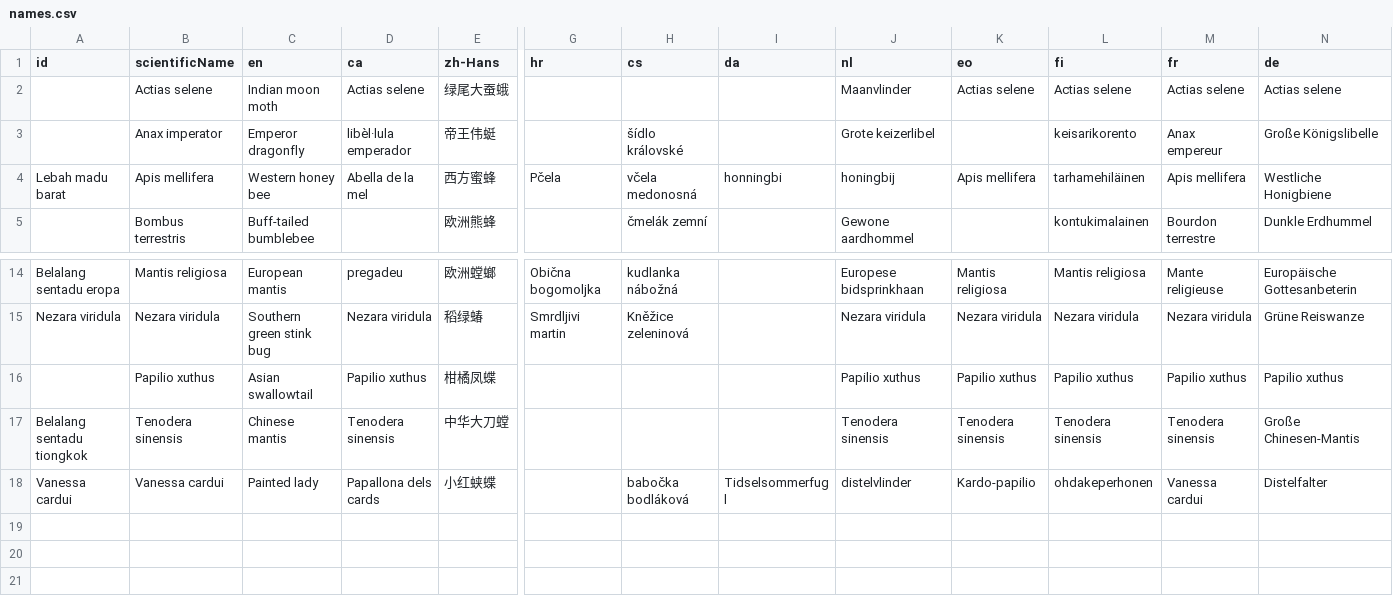
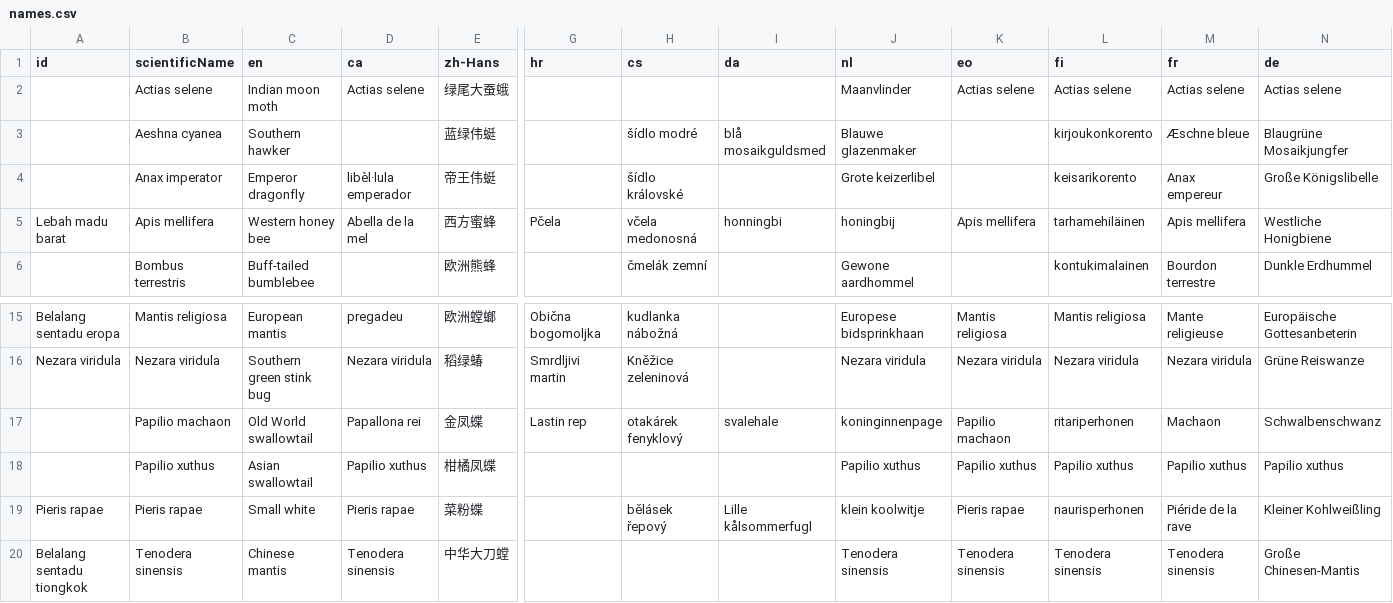
Before and after one commit to hunknownz/intoreal-insect-sticker, a CSV file: data/names.csv, drawn as a sheet; only a part is shown, gaps mark what is left out; the shorter side is filled out with more unchanged rows; rows hold the shown columns only; the diff names each change by its address in the sheet, - before the commit and + after, or states it on an @@ line.

Commit message:
data: complete expansion batch and refresh previews

```diff
--- a/data/names.csv
+++ b/data/names.csv
+row 3:  | Aeshna cyanea | Southern hawker |  | 蓝绿伟蜓 |  | šídlo modré | blå mosaikguldsmed | Blauwe glazenmaker |  | kirjoukonkorento | Æschne bleue | Blaugrüne Mosaikjungfer
+row 17:  | Papilio machaon | Old World swallowtail | Papallona rei | 金凤蝶 | Lastin rep | otakárek fenyklový | svalehale | koninginnenpage | Papilio machaon | ritariperhonen | Machaon | Schwalbenschwanz
+row 19: Pieris rapae | Pieris rapae | Small white | Pieris rapae | 菜粉蝶 |  | bělásek řepový | Lille kålsommerfugl | klein koolwitje | Pieris rapae | naurisperhonen | Piéride de la rave | Kleiner Kohlweißling
```
Also changed, not shown: data/species.csv, 16 other files.
